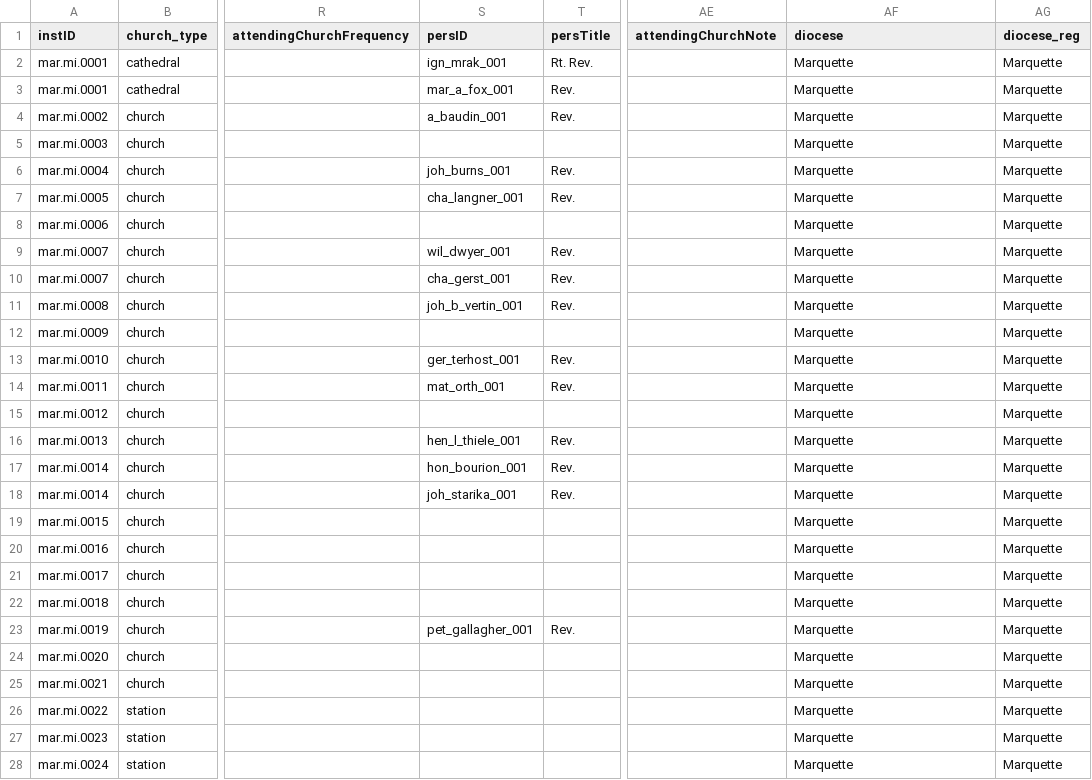
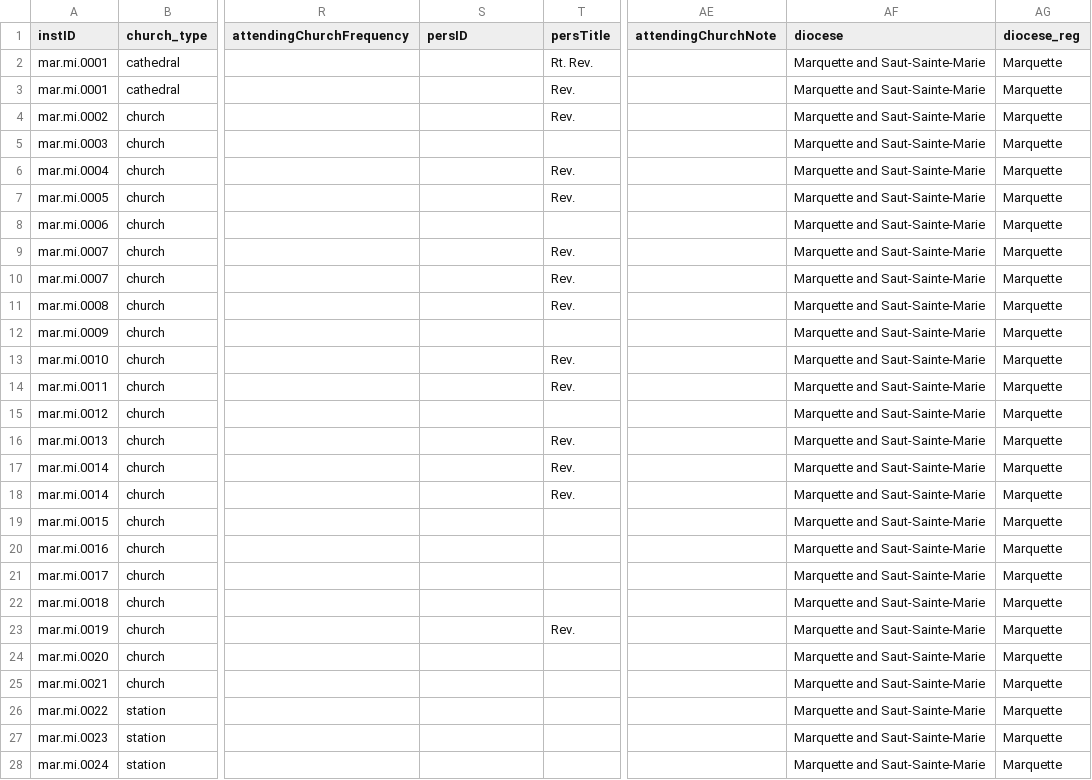
Before and after one commit to YuchenX063/Almanacs-Preprocess, a CSV file: processed/Marquette1870.csv, drawn as a sheet; only a part is shown, gaps mark what is left out; the diff covers the shown part only; the diff names each change by its address in the sheet, - before the commit and + after, or states it on an @@ line.

```diff
--- a/processed/Marquette1870.csv
+++ b/processed/Marquette1870.csv
-S2 (persID): ign_mrak_001
+S2 (persID): (empty)
-AF2:AF28 (diocese): Marquette
+AF2:AF28 (diocese): Marquette and Saut-Sainte-Marie
-S3 (persID): mar_a_fox_001
+S3 (persID): (empty)
-S4 (persID): a_baudin_001
+S4 (persID): (empty)
-S6 (persID): joh_burns_001
+S6 (persID): (empty)
-S7 (persID): cha_langner_001
+S7 (persID): (empty)
-S9 (persID): wil_dwyer_001
+S9 (persID): (empty)
-S10 (persID): cha_gerst_001
+S10 (persID): (empty)
-S11 (persID): joh_b_vertin_001
+S11 (persID): (empty)
-S13 (persID): ger_terhost_001
+S13 (persID): (empty)
-S14 (persID): mat_orth_001
+S14 (persID): (empty)
-S16 (persID): hen_l_thiele_001
+S16 (persID): (empty)
-S17 (persID): hon_bourion_001
+S17 (persID): (empty)
-S18 (persID): joh_starika_001
+S18 (persID): (empty)
-S23 (persID): pet_gallagher_001
+S23 (persID): (empty)
```
Also changed, not shown: 17 edited cells elsewhere in this file, processed/Charleston1834.csv, processed/Louisville1864.csv, 14 other files.
